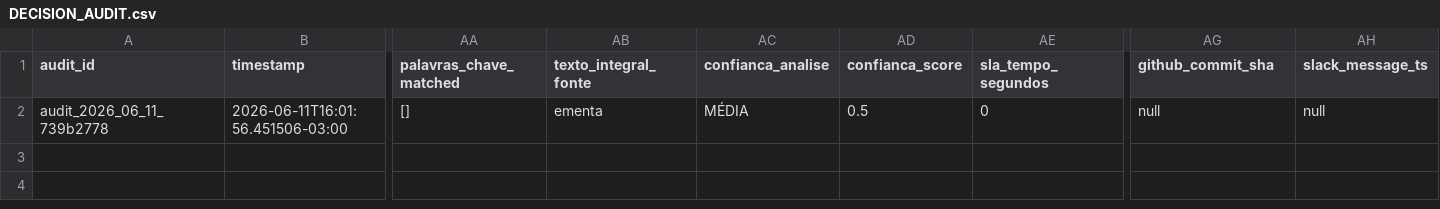
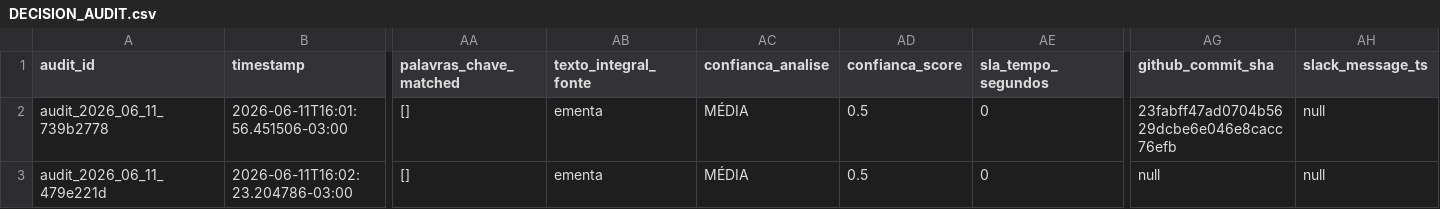
Before and after one commit to giovannabatistutti-ctrl/normativos_md, a CSV file: audit/DECISION_AUDIT.csv, drawn as a sheet; only a part is shown, gaps mark what is left out; rows hold the shown columns only; the diff names each change by its address in the sheet, - before the commit and + after, or states it on an @@ line.

Commit message:
audit: append decisão em DECISION_AUDIT.csv [2026-06-11]

```diff
--- a/audit/DECISION_AUDIT.csv
+++ b/audit/DECISION_AUDIT.csv
-AG2 (github_commit_sha): null
+AG2 (github_commit_sha): 23fabff47ad0704b5629dcbe6e046e8cacc76efb
+row 3: audit_2026_06_11_479e221d | 2026-06-11T16:02:23.204786-03:00 | [] | ementa | MÉDIA | 0.5 | 0 | null | null
```
